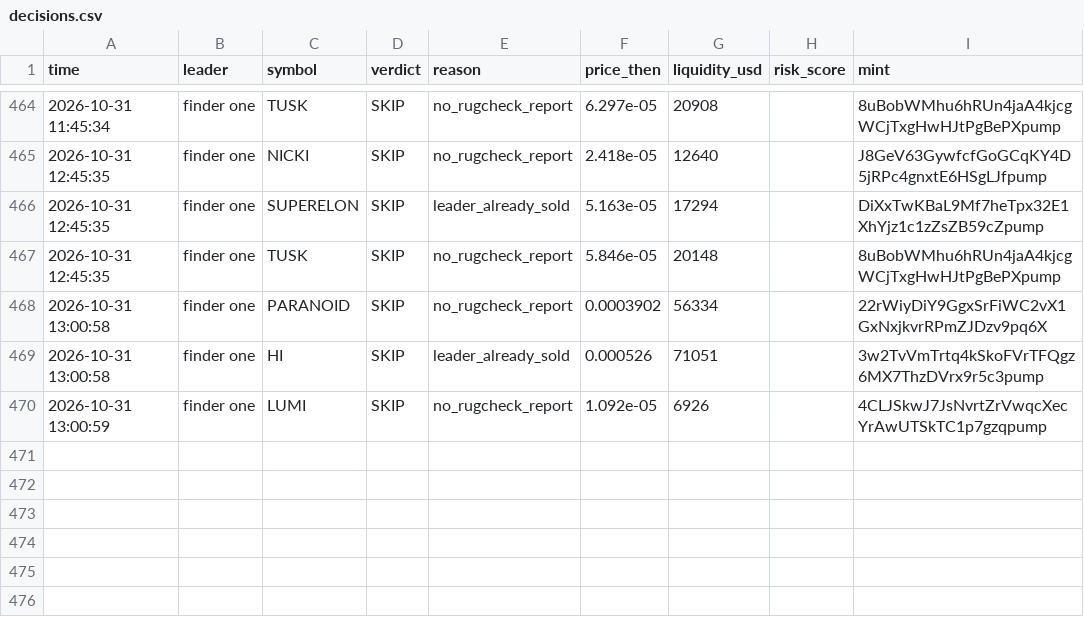
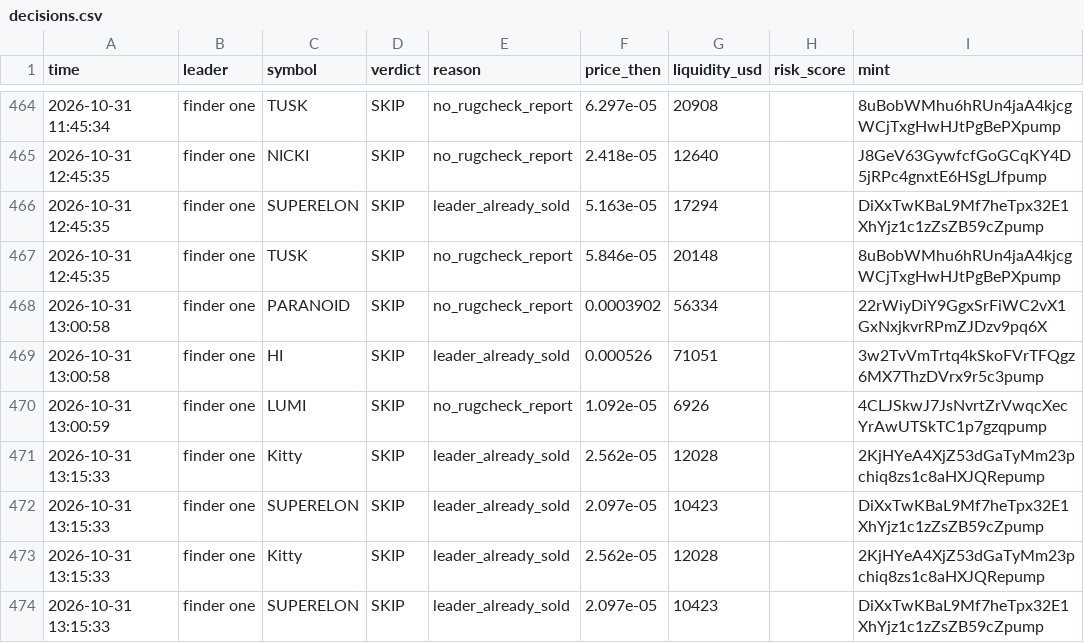
Before and after one commit to Just-in-ii/paper-desk, a CSV file: decisions.csv, drawn as a sheet; only a part is shown, gaps mark what is left out.

```diff
--- a/decisions.csv
+++ b/decisions.csv
@@ -470 +470,5 @@ time,leader,symbol,verdict,reason,price_then,liquidity_usd,risk_score,mint
 2026-10-31 13:00:59,finder one,LUMI,SKIP,no_rugcheck_report,1.092e-05,6926,,4CLJSkwJ7JsNvrtZrVwqcXecYrAwUTSkTC1p7gzqpump
+2026-10-31 13:15:33,finder one,Kitty,SKIP,leader_already_sold,2.562e-05,12028,,2KjHYeA4XjZ53dGaTyMm23pchiq8zs1c8aHXJQRepump
+2026-10-31 13:15:33,finder one,SUPERELON,SKIP,leader_already_sold,2.097e-05,10423,,DiXxTwKBaL9Mf7heTpx32E1XhYjz1c1zZsZB59cZpump
+2026-10-31 13:15:33,finder one,Kitty,SKIP,leader_already_sold,2.562e-05,12028,,2KjHYeA4XjZ53dGaTyMm23pchiq8zs1c8aHXJQRepump
+2026-10-31 13:15:33,finder one,SUPERELON,SKIP,leader_already_sold,2.097e-05,10423,,DiXxTwKBaL9Mf7heTpx32E1XhYjz1c1zZsZB59cZpump
```
Also changed, not shown: 2 other files.
